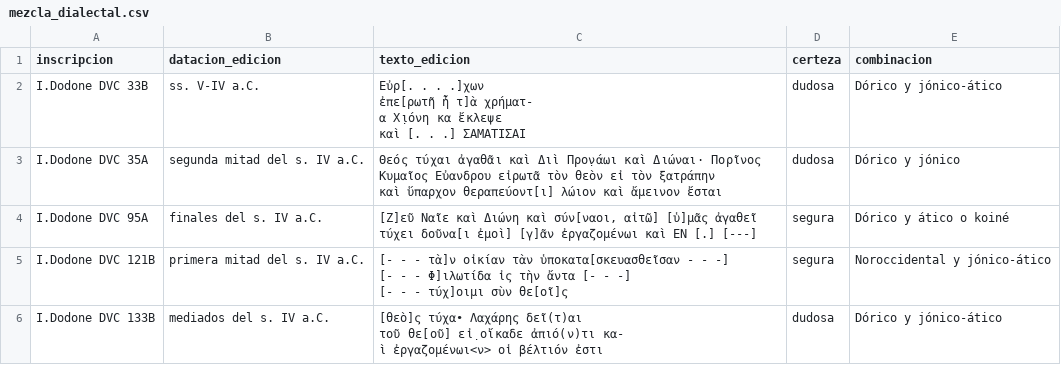
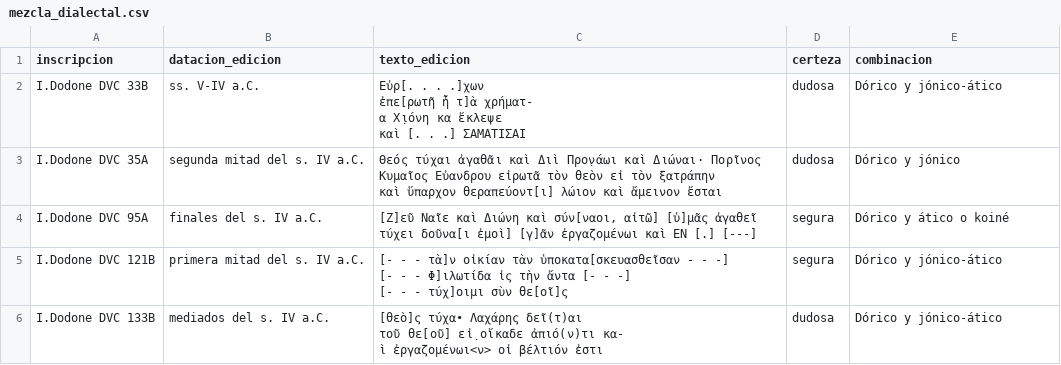
Before and after one commit to candellozanocarlos/Dodona-Dialectal-Dashboard, a CSV file: listas/mezcla_dialectal.csv, drawn as a sheet; only a part is shown; the diff covers the shown part only.

```diff
--- a/listas/mezcla_dialectal.csv
+++ b/listas/mezcla_dialectal.csv
@@ -9,5 +9,5 @@ I.Dodone DVC 35A,segunda mitad del s. IV a.C.,"Θεός τύχαι ἀγαθᾶ
 I.Dodone DVC 95A,finales del s. IV a.C.,"[Ζ]εῦ Ναῖε καὶ Διώνη καὶ σύν[ναοι, αἰτῶ] [ὑ]μᾶς ἀγαθεῖ τύχει δοῦνα[ι ἐμοὶ] [γ]ᾶν ἐργαζομένωι καὶ ΕΝ [.] [---]",segura,Dórico y ático o koiné
-I.Dodone DVC 121B,primera mitad del s. IV a.C.,"[- - - τὰ]ν οἰκίαν τὰν ὑποκατα[σκευασθεῖσαν - - -]
-[- - - Φ]ιλωτίδα ἰς τὴν ἄντα [- - -]
-[- - - τύχ]οιμι σὺν θε[οῖ]ς",segura,Noroccidental y jónico-ático
+I.Dodone DVC 121B,primera mitad del s. IV a.C.,"[- - - τὰ]ν οἰκίαν τὰν ὑποκατα[σκευασθεῖσαν - - -]
+[- - - Φ]ιλωτίδα ἰς τὴν ἄντα [- - -]
+[- - - τύχ]οιμι σὺν θε[οῖ]ς",segura,Dórico y jónico-ático
 I.Dodone DVC 133B,mediados del s. IV a.C.,"[θεὸ]ς τύχα• Λαχάρης δεῖ(τ)αι
```
Also changed, not shown: 1 added row, 1 removed row and 3 edited cells elsewhere in this file, listas/dorico_general.csv, 18 other files.
